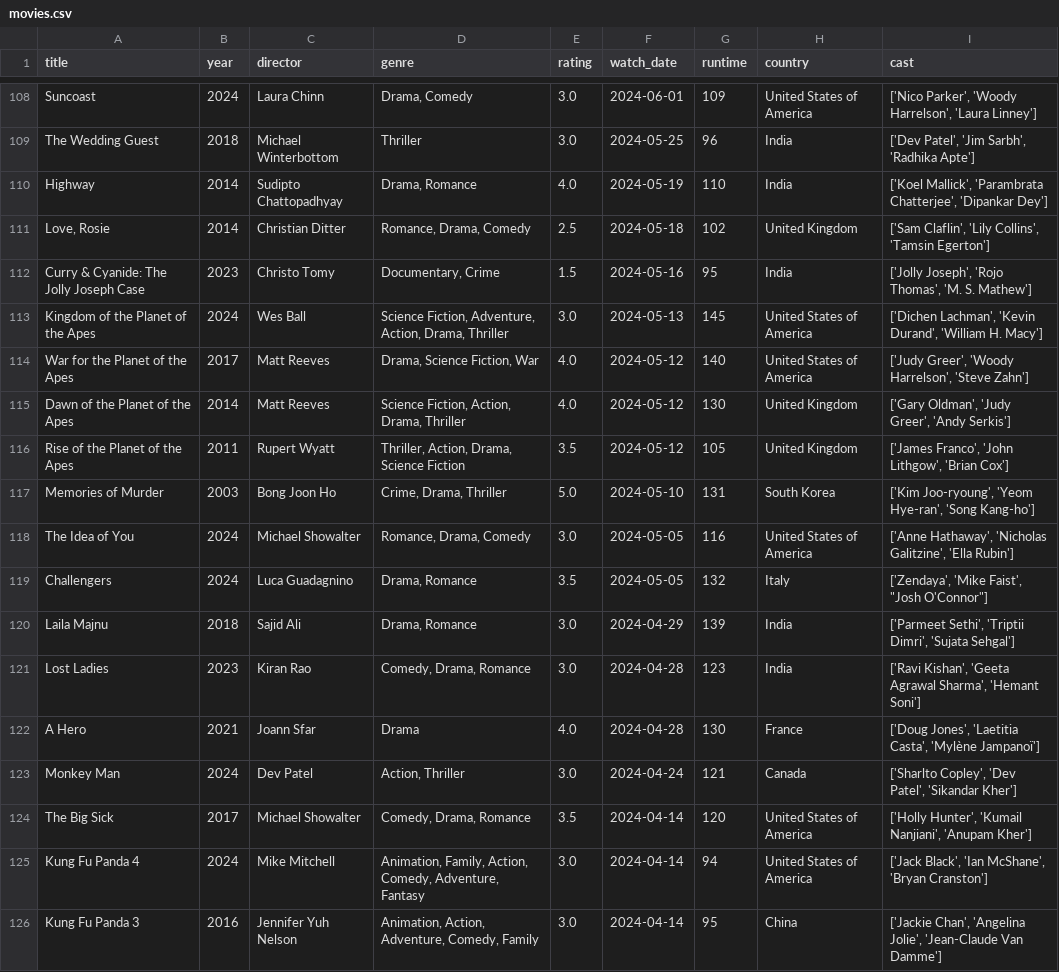
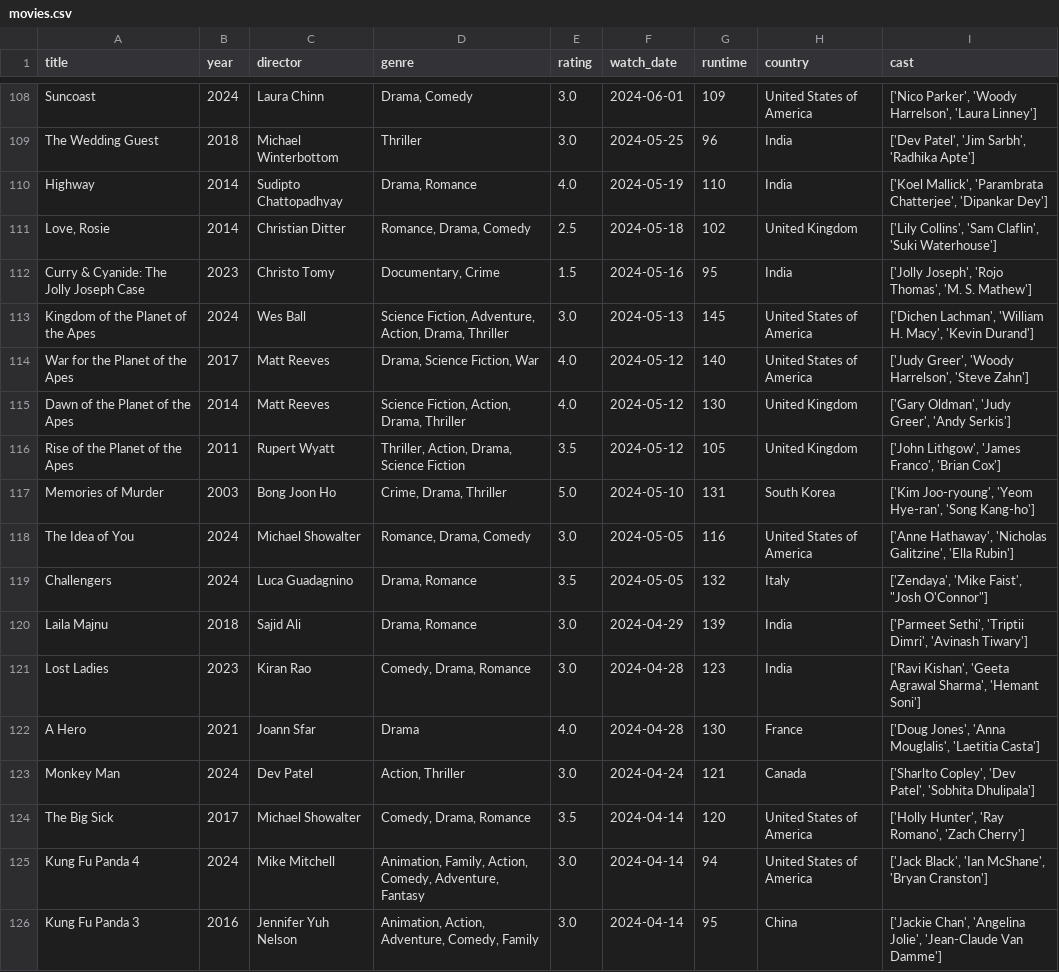
Before and after one commit to sarthakk88/letterboxd-wrapped, a CSV file: data/movies.csv, drawn as a sheet; only a part is shown, gaps mark what is left out; the diff covers the shown part only.

```diff
--- a/data/movies.csv
+++ b/data/movies.csv
@@ -110,8 +110,8 @@ The Wedding Guest,2018,Michael Winterbottom,Thriller,3.0,2024-05-25,96,India,"['
 Highway,2014,Sudipto Chattopadhyay,"Drama, Romance",4.0,2024-05-19,110,India,"['Koel Mallick', 'Parambrata Chatterjee', 'Dipankar Dey']"
-"Love, Rosie",2014,Christian Ditter,"Romance, Drama, Comedy",2.5,2024-05-18,102,United Kingdom,"['Sam Claflin', 'Lily Collins', 'Tamsin Egerton']"
+"Love, Rosie",2014,Christian Ditter,"Romance, Drama, Comedy",2.5,2024-05-18,102,United Kingdom,"['Lily Collins', 'Sam Claflin', 'Suki Waterhouse']"
 Curry & Cyanide: The Jolly Joseph Case,2023,Christo Tomy,"Documentary, Crime",1.5,2024-05-16,95,India,"['Jolly Joseph', 'Rojo Thomas', 'M. S. Mathew']"
-Kingdom of the Planet of the Apes,2024,Wes Ball,"Science Fiction, Adventure, Action, Drama, Thriller",3.0,2024-05-13,145,United States of America,"['Dichen Lachman', 'Kevin Durand', 'William H. Macy']"
+Kingdom of the Planet of the Apes,2024,Wes Ball,"Science Fiction, Adventure, Action, Drama, Thriller",3.0,2024-05-13,145,United States of America,"['Dichen Lachman', 'William H. Macy', 'Kevin Durand']"
 War for the Planet of the Apes,2017,Matt Reeves,"Drama, Science Fiction, War",4.0,2024-05-12,140,United States of America,"['Judy Greer', 'Woody Harrelson', 'Steve Zahn']"
 Dawn of the Planet of the Apes,2014,Matt Reeves,"Science Fiction, Action, Drama, Thriller",4.0,2024-05-12,130,United Kingdom,"['Gary Oldman', 'Judy Greer', 'Andy Serkis']"
-Rise of the Planet of the Apes,2011,Rupert Wyatt,"Thriller, Action, Drama, Science Fiction",3.5,2024-05-12,105,United Kingdom,"['James Franco', 'John Lithgow', 'Brian Cox']"
+Rise of the Planet of the Apes,2011,Rupert Wyatt,"Thriller, Action, Drama, Science Fiction",3.5,2024-05-12,105,United Kingdom,"['John Lithgow', 'James Franco', 'Brian Cox']"
 Memories of Murder,2003,Bong Joon Ho,"Crime, Drama, Thriller",5.0,2024-05-10,131,South Korea,"['Kim Joo-ryoung', 'Yeom Hye-ran', 'Song Kang-ho']"
@@ -119,7 +119,7 @@ The Idea of You,2024,Michael Showalter,"Romance, Drama, Comedy",3.0,2024-05-05,1
 Challengers,2024,Luca Guadagnino,"Drama, Romance",3.5,2024-05-05,132,Italy,"['Zendaya', 'Mike Faist', ""Josh O'Connor""]"
-Laila Majnu,2018,Sajid Ali,"Drama, Romance",3.0,2024-04-29,139,India,"['Parmeet Sethi', 'Triptii Dimri', 'Sujata Sehgal']"
+Laila Majnu,2018,Sajid Ali,"Drama, Romance",3.0,2024-04-29,139,India,"['Parmeet Sethi', 'Triptii Dimri', 'Avinash Tiwary']"
 Lost Ladies,2023,Kiran Rao,"Comedy, Drama, Romance",3.0,2024-04-28,123,India,"['Ravi Kishan', 'Geeta Agrawal Sharma', 'Hemant Soni']"
-A Hero,2021,Joann Sfar,Drama,4.0,2024-04-28,130,France,"['Doug Jones', 'Laetitia Casta', 'Mylène Jampanoï']"
-Monkey Man,2024,Dev Patel,"Action, Thriller",3.0,2024-04-24,121,Canada,"['Sharlto Copley', 'Dev Patel', 'Sikandar Kher']"
-The Big Sick,2017,Michael Showalter,"Comedy, Drama, Romance",3.5,2024-04-14,120,United States of America,"['Holly Hunter', 'Kumail Nanjiani', 'Anupam Kher']"
+A Hero,2021,Joann Sfar,Drama,4.0,2024-04-28,130,France,"['Doug Jones', 'Anna Mouglalis', 'Laetitia Casta']"
+Monkey Man,2024,Dev Patel,"Action, Thriller",3.0,2024-04-24,121,Canada,"['Sharlto Copley', 'Dev Patel', 'Sobhita Dhulipala']"
+The Big Sick,2017,Michael Showalter,"Comedy, Drama, Romance",3.5,2024-04-14,120,United States of America,"['Holly Hunter', 'Ray Romano', 'Zach Cherry']"
 Kung Fu Panda 4,2024,Mike Mitchell,"Animation, Family, Action, Comedy, Adventure, Fantasy",3.0,2024-04-14,94,United States of America,"['Jack Black', 'Ian McShane', 'Bryan Cranston']"
```
Also changed, not shown: 90 edited cells elsewhere in this file, 1 other file.
